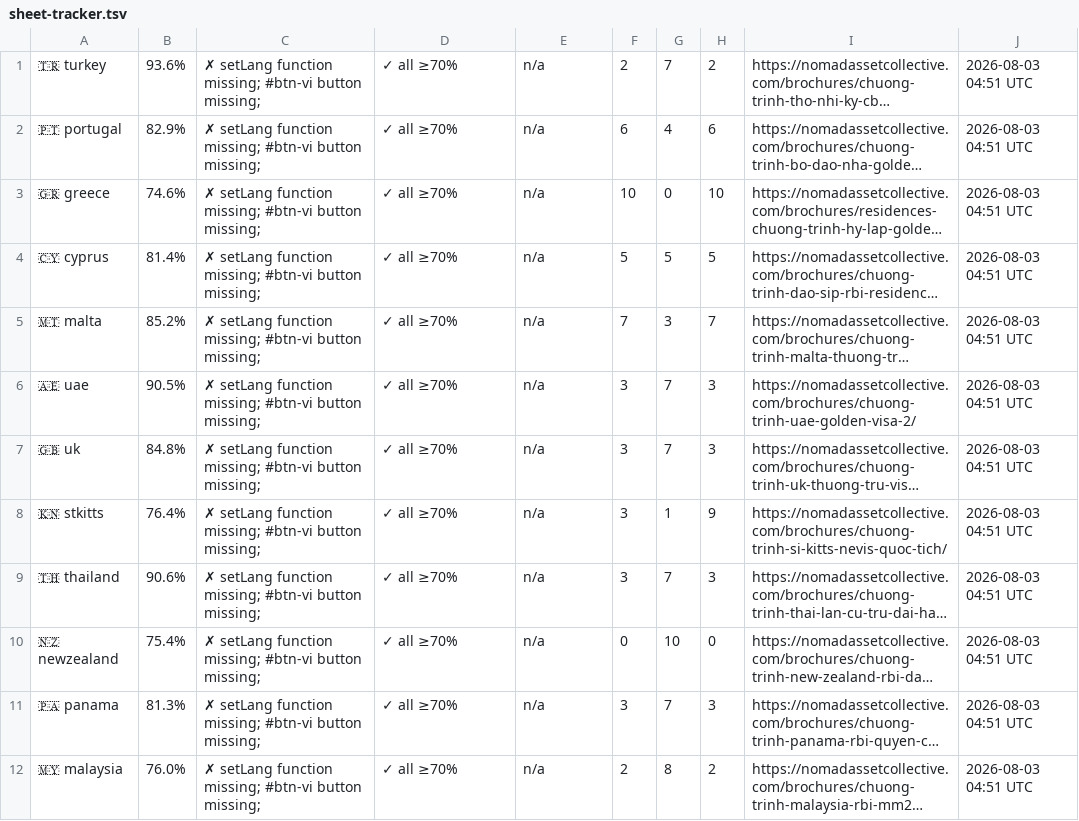
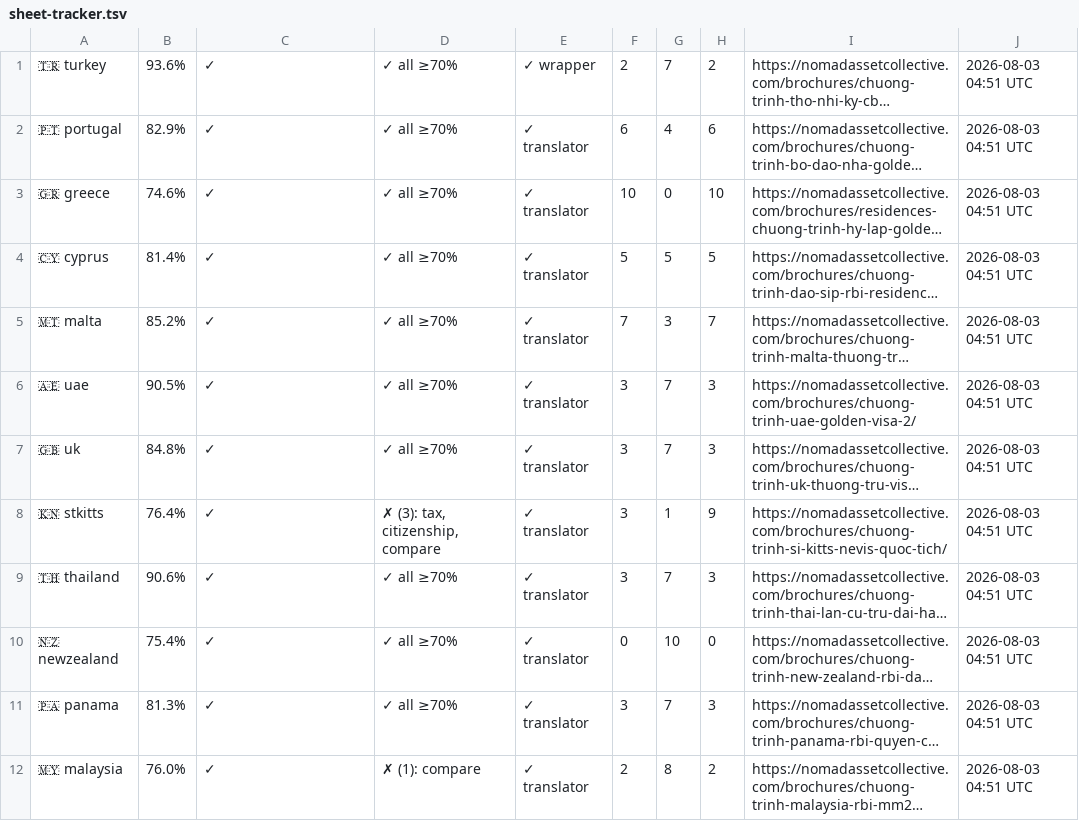
Before and after one commit to rayvtt/NAC-Program-Brochures, a TSV file: .diagnostics/sheet-tracker.tsv, drawn as a sheet; long unchanged cells end in …; the diff names each change by its address in the sheet, - before the commit and + after, or states it on an @@ line.

```diff
--- a/.diagnostics/sheet-tracker.tsv
+++ b/.diagnostics/sheet-tracker.tsv
-C1:C12: ✗ setLang function missing; #btn-vi button missing;
+C1:C12: ✓
-E1: n/a
+E1: ✓ wrapper
-E2:E12: n/a
+E2:E12: ✓ translator
-D8: ✓ all ≥70%
+D8: ✗ (3): tax, citizenship, compare
-D12: ✓ all ≥70%
+D12: ✗ (1): compare
```
Also changed, not shown: 3 other files.
